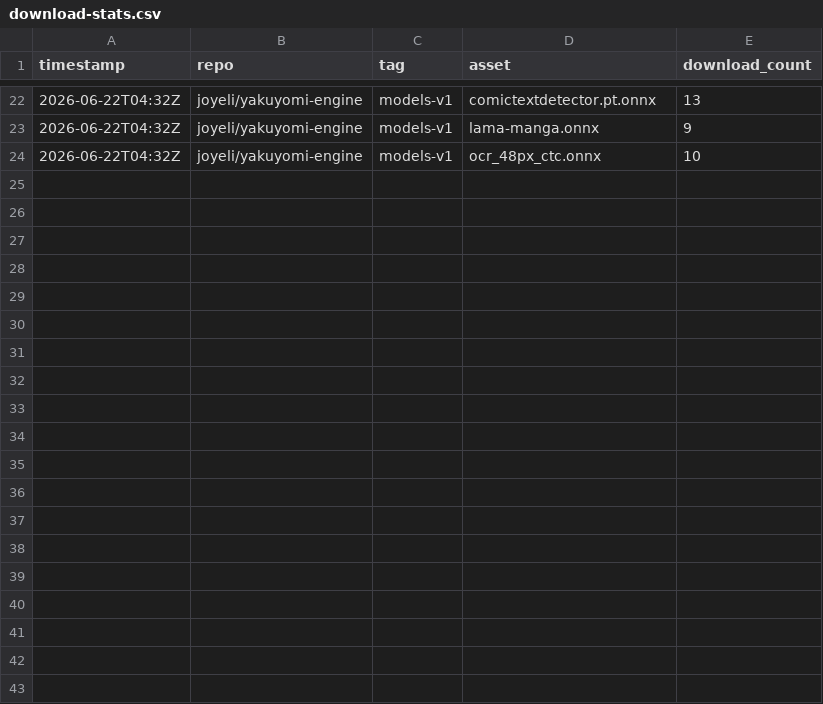
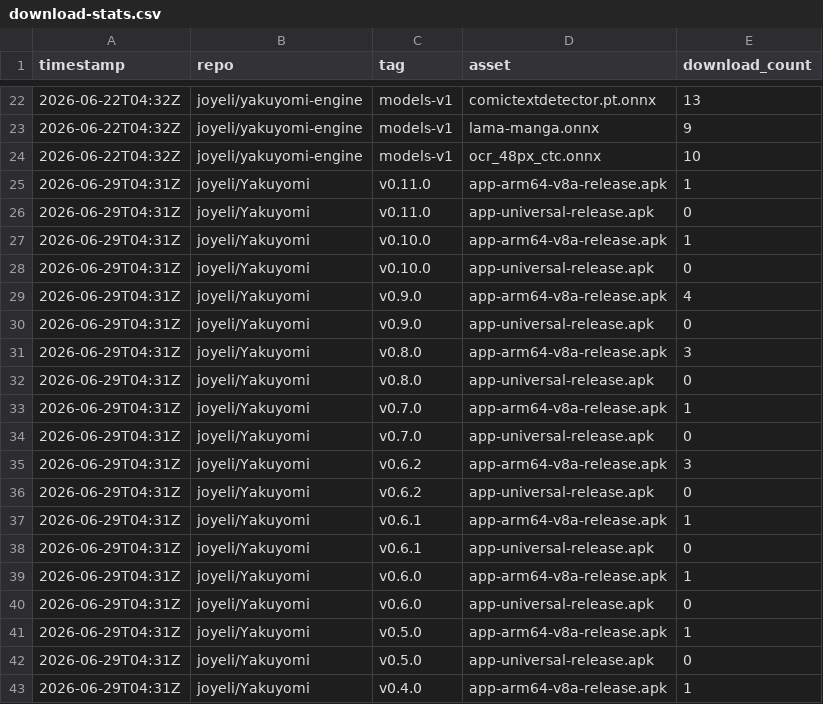
Before and after one commit to hvboq/Yomitori, a CSV file: metrics/download-stats.csv, drawn as a sheet; only a part is shown, gaps mark what is left out; the diff covers the shown part only; the diff names each change by its address in the sheet, - before the commit and + after, or states it on an @@ line.

```diff
--- a/metrics/download-stats.csv
+++ b/metrics/download-stats.csv
+row 25: 2026-06-29T04:31Z | joyeli/Yakuyomi | v0.11.0 | app-arm64-v8a-release.apk | 1
+row 26: 2026-06-29T04:31Z | joyeli/Yakuyomi | v0.11.0 | app-universal-release.apk | 0
+row 27: 2026-06-29T04:31Z | joyeli/Yakuyomi | v0.10.0 | app-arm64-v8a-release.apk | 1
+row 28: 2026-06-29T04:31Z | joyeli/Yakuyomi | v0.10.0 | app-universal-release.apk | 0
+row 29: 2026-06-29T04:31Z | joyeli/Yakuyomi | v0.9.0 | app-arm64-v8a-release.apk | 4
+row 30: 2026-06-29T04:31Z | joyeli/Yakuyomi | v0.9.0 | app-universal-release.apk | 0
+row 31: 2026-06-29T04:31Z | joyeli/Yakuyomi | v0.8.0 | app-arm64-v8a-release.apk | 3
+row 32: 2026-06-29T04:31Z | joyeli/Yakuyomi | v0.8.0 | app-universal-release.apk | 0
+row 33: 2026-06-29T04:31Z | joyeli/Yakuyomi | v0.7.0 | app-arm64-v8a-release.apk | 1
+row 34: 2026-06-29T04:31Z | joyeli/Yakuyomi | v0.7.0 | app-universal-release.apk | 0
+row 35: 2026-06-29T04:31Z | joyeli/Yakuyomi | v0.6.2 | app-arm64-v8a-release.apk | 3
+row 36: 2026-06-29T04:31Z | joyeli/Yakuyomi | v0.6.2 | app-universal-release.apk | 0
+row 37: 2026-06-29T04:31Z | joyeli/Yakuyomi | v0.6.1 | app-arm64-v8a-release.apk | 1
+row 38: 2026-06-29T04:31Z | joyeli/Yakuyomi | v0.6.1 | app-universal-release.apk | 0
+row 39: 2026-06-29T04:31Z | joyeli/Yakuyomi | v0.6.0 | app-arm64-v8a-release.apk | 1
+row 40: 2026-06-29T04:31Z | joyeli/Yakuyomi | v0.6.0 | app-universal-release.apk | 0
+row 41: 2026-06-29T04:31Z | joyeli/Yakuyomi | v0.5.0 | app-arm64-v8a-release.apk | 1
+row 42: 2026-06-29T04:31Z | joyeli/Yakuyomi | v0.5.0 | app-universal-release.apk | 0
+row 43: 2026-06-29T04:31Z | joyeli/Yakuyomi | v0.4.0 | app-arm64-v8a-release.apk | 1
```
Also changed, not shown: 12 added rows elsewhere in this file.
